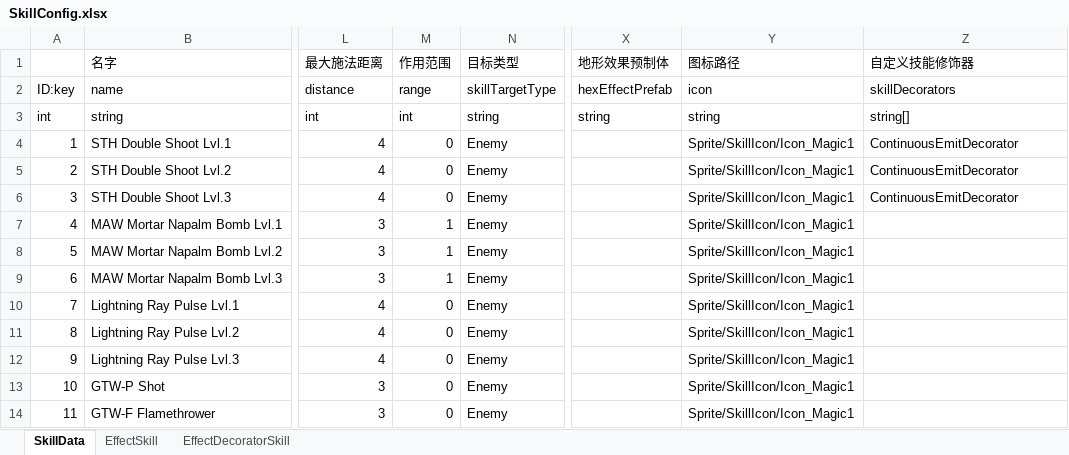
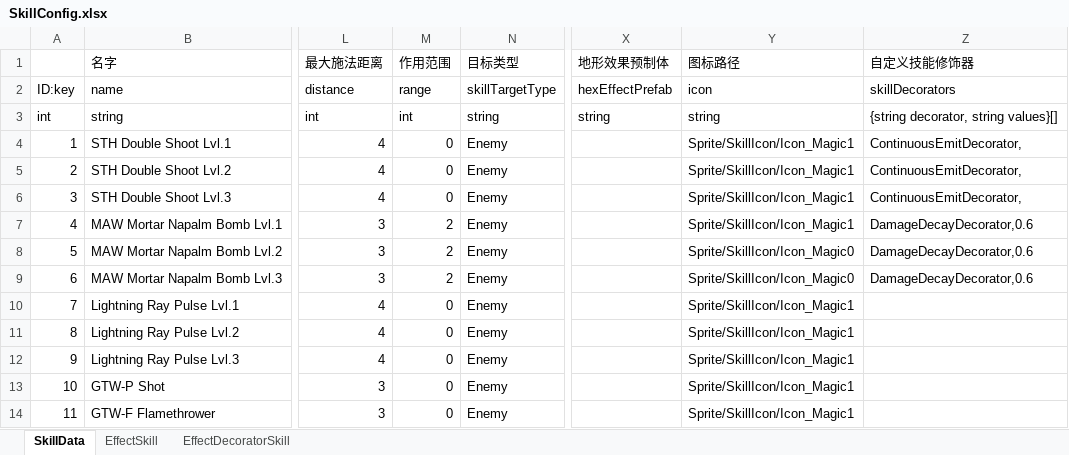
Before and after one commit to explosive-elephant-club/auto-chess, an Excel workbook: Assets/asoliddev - Auto Chess/Config/SkillConfig.xlsx, sheet SkillData, drawn as a sheet; only a part is shown, gaps mark what is left out; values as stored, in another font and other column widths than the file's, no borders; the diff covers the shown part only; the diff names each change by its address in the sheet, - before the commit and + after, or states it on an @@ line.

Commit message:
skill 1

```diff
--- a/Assets/asoliddev - Auto Chess/Config/SkillConfig.xlsx (sheet SkillData)
+++ b/Assets/asoliddev - Auto Chess/Config/SkillConfig.xlsx (sheet SkillData)
-Z3 (自定义技能修饰器): string[]
+Z3 (自定义技能修饰器): {string decorator, string values}[]
-Z4:Z6 (自定义技能修饰器): ContinuousEmitDecorator
+Z4:Z6 (自定义技能修饰器): ContinuousEmitDecorator,
-M7:M9 (作用范围): 1
+M7:M9 (作用范围): 2
-Z7:Z9 (自定义技能修饰器): (empty)
+Z7:Z9 (自定义技能修饰器): DamageDecayDecorator,0.6
-Y8:Y9 (图标路径): Sprite/SkillIcon/Icon_Magic1
+Y8:Y9 (图标路径): Sprite/SkillIcon/Icon_Magic0
```
Also changed, not shown: 3 added rows and 18 edited cells elsewhere in this sheet, sheet EffectSkill, Assets/asoliddev - Auto Chess/Config/ConstructorConfig.xlsx, 36 other files.
